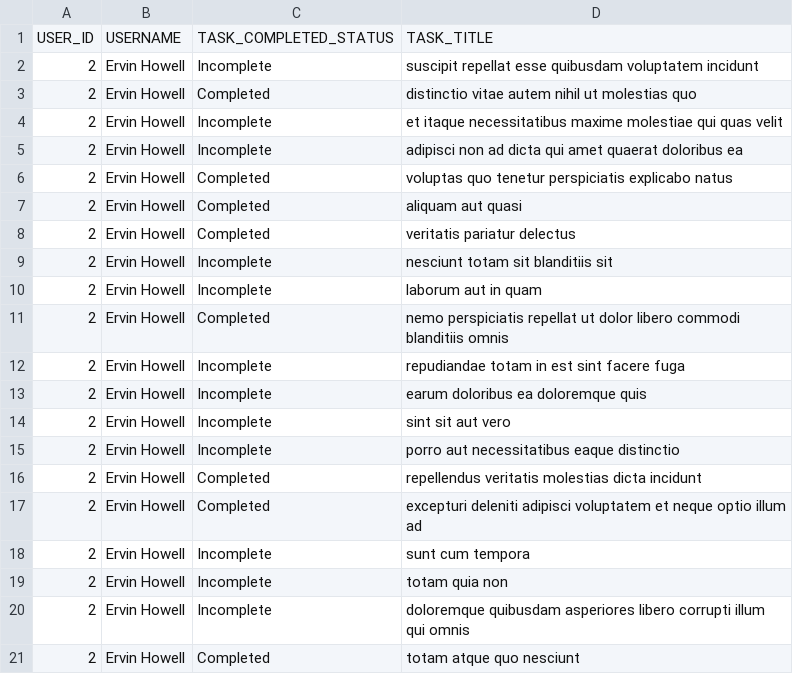
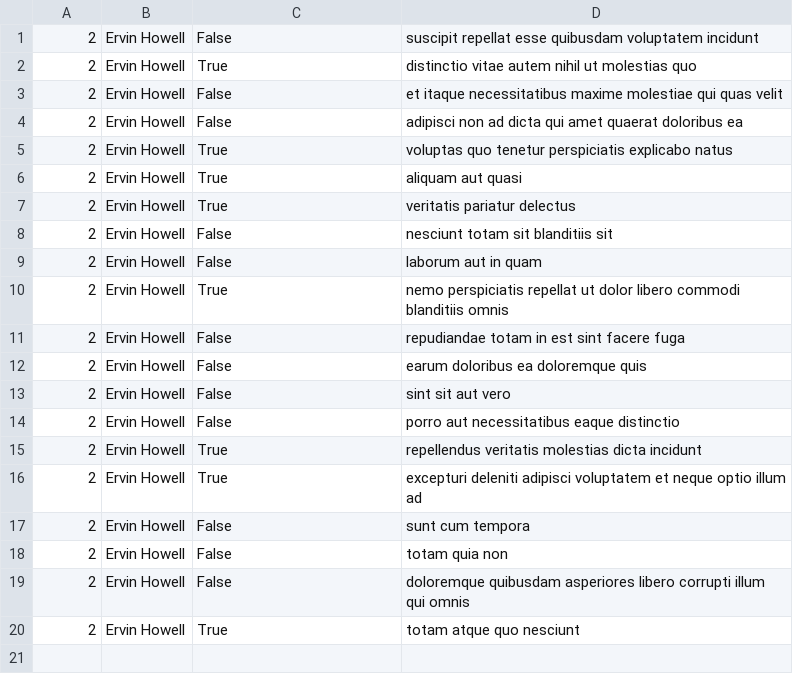
Before and after one commit to Aevy21/alx-system_engineering-devops, a CSV file: 0x15-api/2.csv, drawn as a sheet.

Commit message:
errors

```diff
--- a/0x15-api/2.csv
+++ b/0x15-api/2.csv
@@ -1,21 +1,20 @@
-USER_ID,USERNAME,TASK_COMPLETED_STATUS,TASK_TITLE
-2,Ervin Howell,Incomplete,suscipit repellat esse quibusdam voluptatem incidunt
-2,Ervin Howell,Completed,distinctio vitae autem nihil ut molestias quo
-2,Ervin Howell,Incomplete,et itaque necessitatibus maxime molestiae qui quas velit
-2,Ervin Howell,Incomplete,adipisci non ad dicta qui amet quaerat doloribus ea
-2,Ervin Howell,Completed,voluptas quo tenetur perspiciatis explicabo natus
-2,Ervin Howell,Completed,aliquam aut quasi
-2,Ervin Howell,Completed,veritatis pariatur delectus
-2,Ervin Howell,Incomplete,nesciunt totam sit blanditiis sit
-2,Ervin Howell,Incomplete,laborum aut in quam
-2,Ervin Howell,Completed,nemo perspiciatis repellat ut dolor libero commodi blanditiis omnis
-2,Ervin Howell,Incomplete,repudiandae totam in est sint facere fuga
-2,Ervin Howell,Incomplete,earum doloribus ea doloremque quis
-2,Ervin Howell,Incomplete,sint sit aut vero
-2,Ervin Howell,Incomplete,porro aut necessitatibus eaque distinctio
-2,Ervin Howell,Completed,repellendus veritatis molestias dicta incidunt
-2,Ervin Howell,Completed,excepturi deleniti adipisci voluptatem et neque optio illum ad
-2,Ervin Howell,Incomplete,sunt cum tempora
-2,Ervin Howell,Incomplete,totam quia non
-2,Ervin Howell,Incomplete,doloremque quibusdam asperiores libero corrupti illum qui omnis
-2,Ervin Howell,Completed,totam atque quo nesciunt
+"2","Ervin Howell","False","suscipit repellat esse quibusdam voluptatem incidunt"
+"2","Ervin Howell","True","distinctio vitae autem nihil ut molestias quo"
+"2","Ervin Howell","False","et itaque necessitatibus maxime molestiae qui quas velit"
+"2","Ervin Howell","False","adipisci non ad dicta qui amet quaerat doloribus ea"
+"2","Ervin Howell","True","voluptas quo tenetur perspiciatis explicabo natus"
+"2","Ervin Howell","True","aliquam aut quasi"
+"2","Ervin Howell","True","veritatis pariatur delectus"
+"2","Ervin Howell","False","nesciunt totam sit blanditiis sit"
+"2","Ervin Howell","False","laborum aut in quam"
+"2","Ervin Howell","True","nemo perspiciatis repellat ut dolor libero commodi blanditiis omnis"
+"2","Ervin Howell","False","repudiandae totam in est sint facere fuga"
+"2","Ervin Howell","False","earum doloribus ea doloremque quis"
+"2","Ervin Howell","False","sint sit aut vero"
+"2","Ervin Howell","False","porro aut necessitatibus eaque distinctio"
+"2","Ervin Howell","True","repellendus veritatis molestias dicta incidunt"
+"2","Ervin Howell","True","excepturi deleniti adipisci voluptatem et neque optio illum ad"
+"2","Ervin Howell","False","sunt cum tempora"
+"2","Ervin Howell","False","totam quia non"
+"2","Ervin Howell","False","doloremque quibusdam asperiores libero corrupti illum qui omnis"
+"2","Ervin Howell","True","totam atque quo nesciunt"
```
